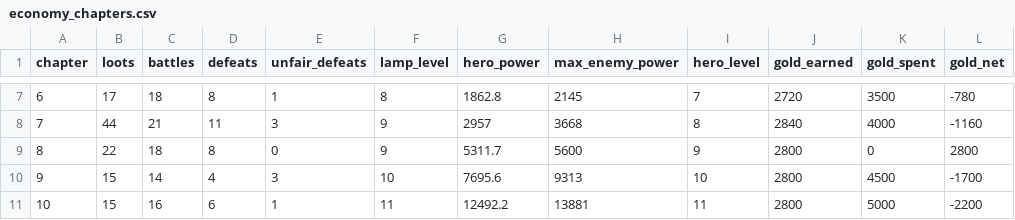
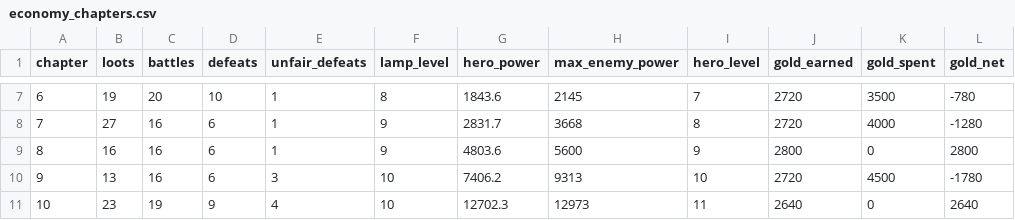
Before and after one commit to labetski-b/Cult.BattleSystem, a CSV file: output/economy_chapters.csv, drawn as a sheet; only a part is shown, gaps mark what is left out; the diff covers the shown part only.

```diff
--- a/output/economy_chapters.csv
+++ b/output/economy_chapters.csv
@@ -7,5 +7,5 @@ chapter,loots,battles,defeats,unfair_defeats,lamp_level,hero_power,max_enemy_pow
-6,17,18,8,1,8,1862.8,2145,7,2720,3500,-780
-7,44,21,11,3,9,2957,3668,8,2840,4000,-1160
-8,22,18,8,0,9,5311.7,5600,9,2800,0,2800
-9,15,14,4,3,10,7695.6,9313,10,2800,4500,-1700
-10,15,16,6,1,11,12492.2,13881,11,2800,5000,-2200
+6,19,20,10,1,8,1843.6,2145,7,2720,3500,-780
+7,27,16,6,1,9,2831.7,3668,8,2720,4000,-1280
+8,16,16,6,1,9,4803.6,5600,9,2800,0,2800
+9,13,16,6,3,10,7406.2,9313,10,2720,4500,-1780
+10,23,19,9,4,10,12702.3,12973,11,2640,0,2640
```
Also changed, not shown: 29 edited cells elsewhere in this file, output/economy_stages.csv, public/economy_chapters.csv, 2 other files.
